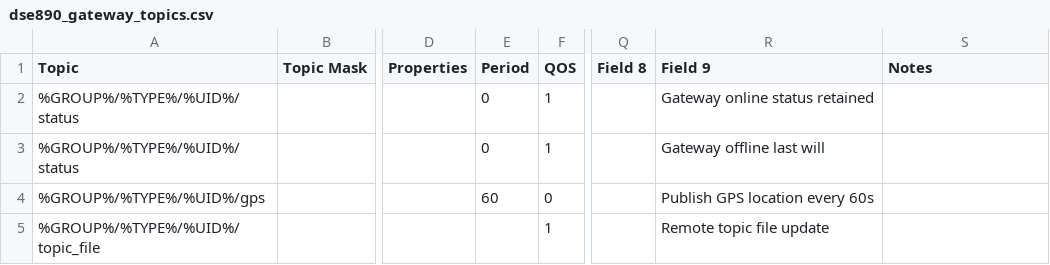
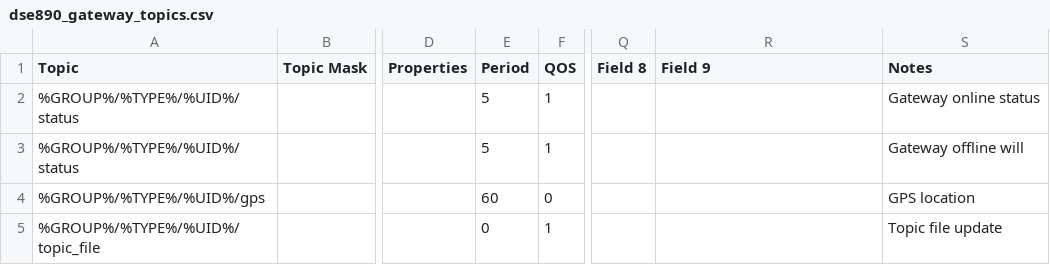
Before and after one commit to CeEEDA/Event, a CSV file: backend/static/dse890_gateway_topics.csv, drawn as a sheet; only a part is shown, gaps mark what is left out; the diff names each change by its address in the sheet, - before the commit and + after, or states it on an @@ line.

```diff
--- a/backend/static/dse890_gateway_topics.csv
+++ b/backend/static/dse890_gateway_topics.csv
-E2:E3 (Period): 0
+E2:E3 (Period): 5
-R2 (Field 9): Gateway online status retained
+R2 (Field 9): (empty)
-S2 (Notes): (empty)
+S2 (Notes): Gateway online status
-R3 (Field 9): Gateway offline last will
+R3 (Field 9): (empty)
-S3 (Notes): (empty)
+S3 (Notes): Gateway offline will
-R4 (Field 9): Publish GPS location every 60s
+R4 (Field 9): (empty)
-S4 (Notes): (empty)
+S4 (Notes): GPS location
-E5 (Period): (empty)
+E5 (Period): 0
-R5 (Field 9): Remote topic file update
+R5 (Field 9): (empty)
-S5 (Notes): (empty)
+S5 (Notes): Topic file update
```
